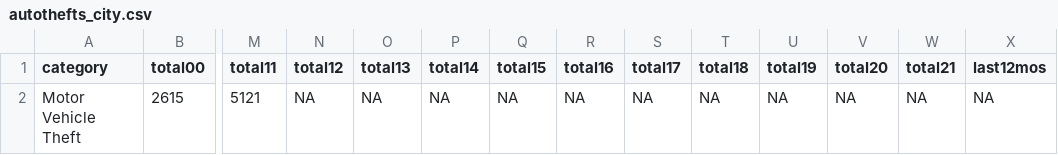
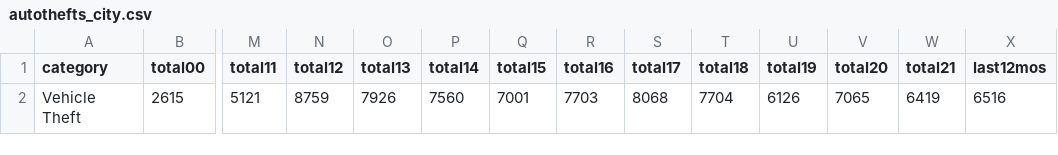
Before and after one commit to abcotvdata/safetytracker_sanjose, a CSV file: data/output/yearly/autothefts_city.csv, drawn as a sheet; only a part is shown, gaps mark what is left out; the diff names each change by its address in the sheet, - before the commit and + after, or states it on an @@ line.

Commit message:
yearly add

```diff
--- a/data/output/yearly/autothefts_city.csv
+++ b/data/output/yearly/autothefts_city.csv
-A2 (category): Motor Vehicle Theft
+A2 (category): Vehicle Theft
-N2 (total12): NA
+N2 (total12): 8759
-O2 (total13): NA
+O2 (total13): 7926
-P2 (total14): NA
+P2 (total14): 7560
-Q2 (total15): NA
+Q2 (total15): 7001
-R2 (total16): NA
+R2 (total16): 7703
-S2 (total17): NA
+S2 (total17): 8068
-T2 (total18): NA
+T2 (total18): 7704
-U2 (total19): NA
+U2 (total19): 6126
-V2 (total20): NA
+V2 (total20): 7065
-W2 (total21): NA
+W2 (total21): 6419
-X2 (last12mos): NA
+X2 (last12mos): 6516
```
Also changed, not shown: data/output/yearly/citywide_yearly.csv, 1 other file.
